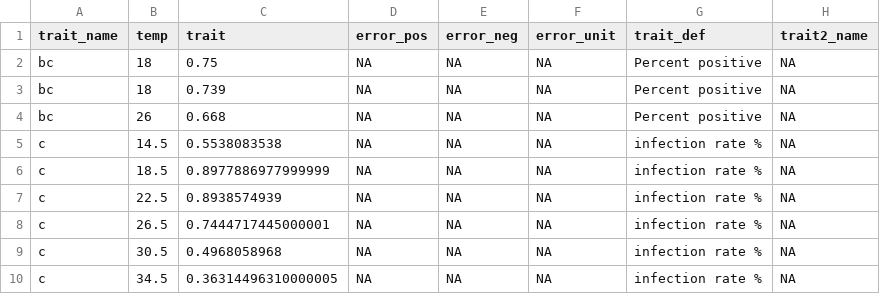
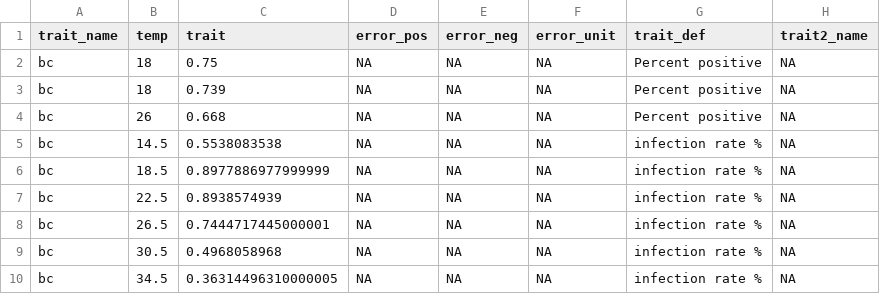
Before and after one commit to BernhardtLab/Arctic-VBD, a CSV file: data-processed/TraitData_bc.csv, drawn as a sheet; only a part is shown; the diff names each change by its address in the sheet, - before the commit and + after, or states it on an @@ line.

```diff
--- a/data-processed/TraitData_bc.csv
+++ b/data-processed/TraitData_bc.csv
-A5:A10 (trait_name): c
+A5:A10 (trait_name): bc
```
Also changed, not shown: data-raw/bc&PDR_dirofilaria_immitis_aedes_trivittatus.Christensen1978.csv, 46 other files.
